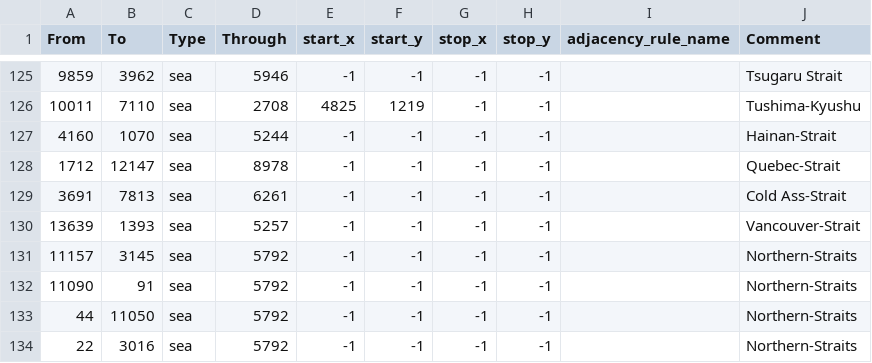
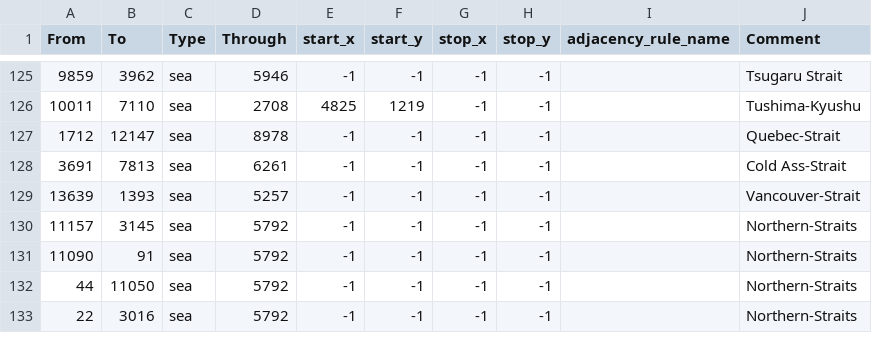
Before and after one commit to TheGamerCant/Modern-Day-Sandbox, a CSV file: map/adjacencies.csv, drawn as a sheet; only a part is shown, gaps mark what is left out; the diff names each change by its address in the sheet, - before the commit and + after, or states it on an @@ line.

```diff
--- a/map/adjacencies.csv
+++ b/map/adjacencies.csv
-row 127: 4160 | 1070 | sea | 5244 | -1 | -1 | -1 | -1 |  | Hainan-Strait
```
Also changed, not shown: map/definition.csv, 31 other files.
